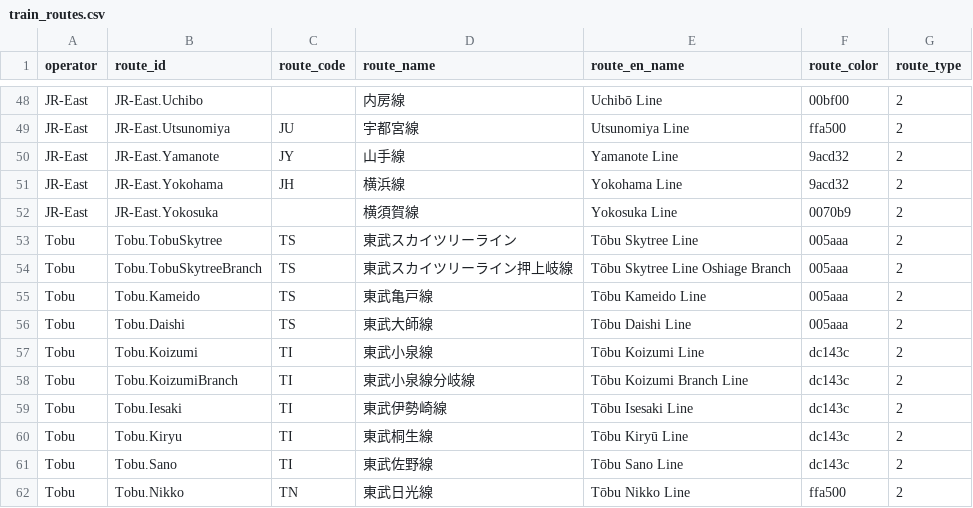
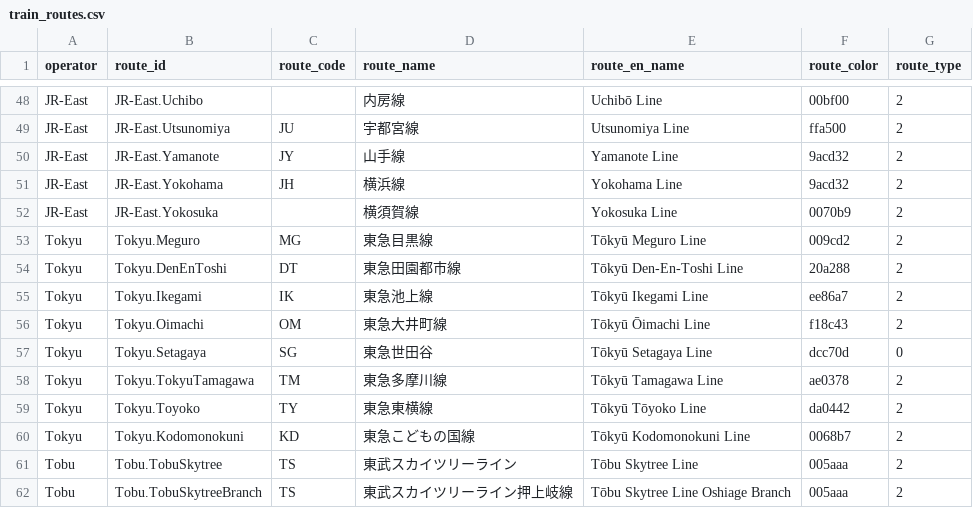
Before and after one commit to chuwyton/TokyoGTFS, a CSV file: data/train_routes.csv, drawn as a sheet; only a part is shown, gaps mark what is left out; the shorter side is filled out with more unchanged rows; the diff names each change by its address in the sheet, - before the commit and + after, or states it on an @@ line.

Commit message:
Add Tokyu trains

```diff
--- a/data/train_routes.csv
+++ b/data/train_routes.csv
+row 53: Tokyu | Tokyu.Meguro | MG | 東急目黒線 | Tōkyū Meguro Line | 009cd2 | 2
+row 54: Tokyu | Tokyu.DenEnToshi | DT | 東急田園都市線 | Tōkyū Den-En-Toshi Line | 20a288 | 2
+row 55: Tokyu | Tokyu.Ikegami | IK | 東急池上線 | Tōkyū Ikegami Line | ee86a7 | 2
+row 56: Tokyu | Tokyu.Oimachi | OM | 東急大井町線 | Tōkyū Ōimachi Line | f18c43 | 2
+row 57: Tokyu | Tokyu.Setagaya | SG | 東急世田谷 | Tōkyū Setagaya Line | dcc70d | 0
+row 58: Tokyu | Tokyu.TokyuTamagawa | TM | 東急多摩川線 | Tōkyū Tamagawa Line | ae0378 | 2
+row 59: Tokyu | Tokyu.Toyoko | TY | 東急東横線 | Tōkyū Tōyoko Line | da0442 | 2
+row 60: Tokyu | Tokyu.Kodomonokuni | KD | 東急こどもの国線 | Tōkyū Kodomonokuni Line | 0068b7 | 2
```
Also changed, not shown: data/operators.csv.
